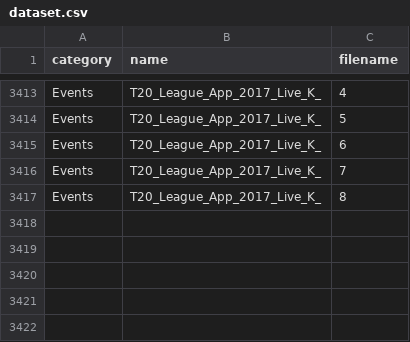
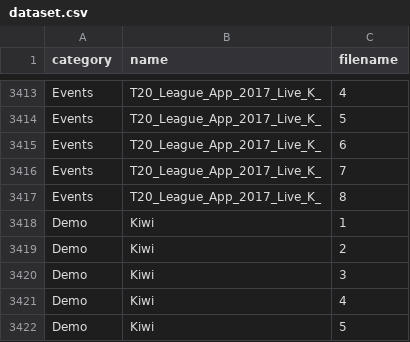
Before and after one commit to vinothpandian/blu, a CSV file: api/blu/dataset.csv, drawn as a sheet; only a part is shown, gaps mark what is left out.

```diff
--- a/api/blu/dataset.csv
+++ b/api/blu/dataset.csv
@@ -3417 +3417,6 @@ Events,T20_League_App_2017_Live_K_,7
 Events,T20_League_App_2017_Live_K_,8
+Demo,Kiwi,1
+Demo,Kiwi,2
+Demo,Kiwi,3
+Demo,Kiwi,4
+Demo,Kiwi,5
```
Also changed, not shown: 6 other files.
